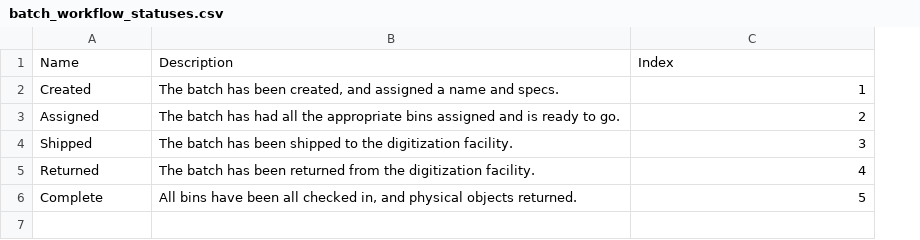
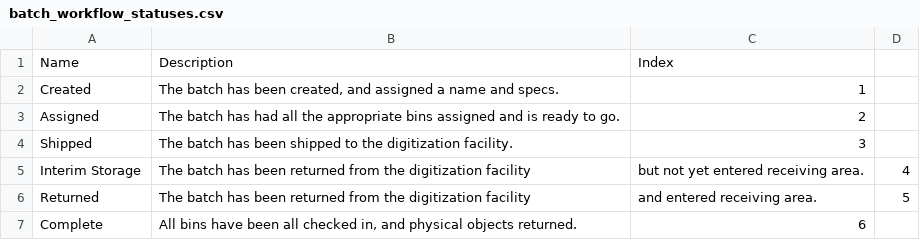
Before and after one commit to IUBLibTech/physical_object_database, a CSV file: lib/tasks/batch_workflow_statuses.csv, drawn as a sheet; addresses are those after the commit; the diff names each change by its address in the sheet, - before the commit and + after, or states it on an @@ line.

Commit message:
[POD-990] Added new Batch workflow status: Interim Storage

```diff
--- a/lib/tasks/batch_workflow_statuses.csv
+++ b/lib/tasks/batch_workflow_statuses.csv
+column D, row 6: 5
+row 5: Interim Storage | The batch has been returned from the digitization facility | but not yet entered receiving area. | 4
-B6: …the digitization facility.
+B6: …the digitization facility
-C6: 4
+C6: and entered receiving area.
-C7: 5
+C7: 6
```
Also changed, not shown: 4 other files.
